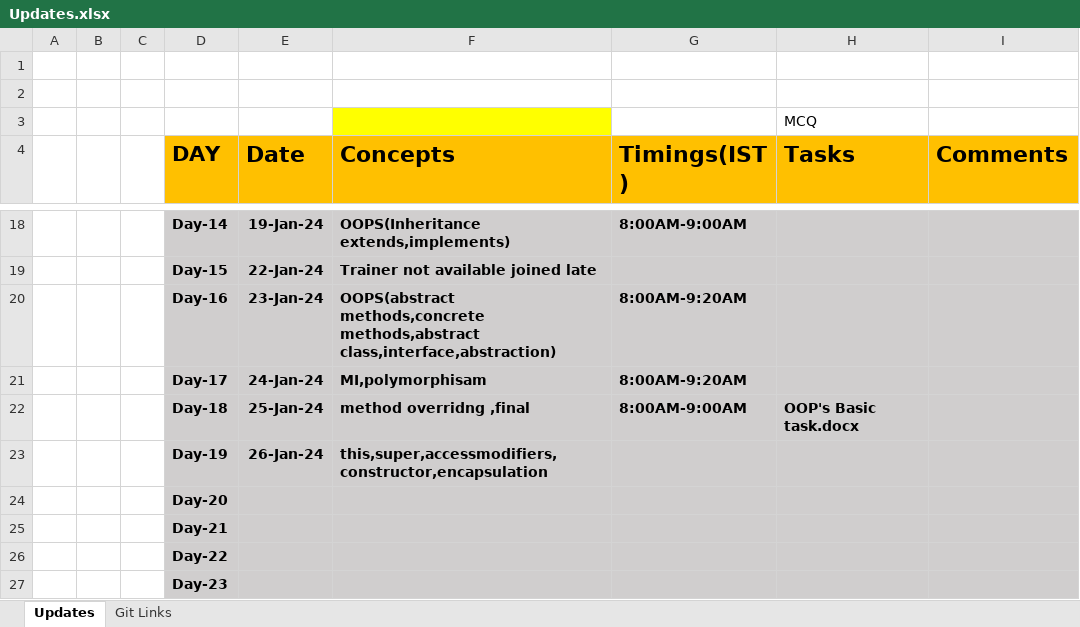
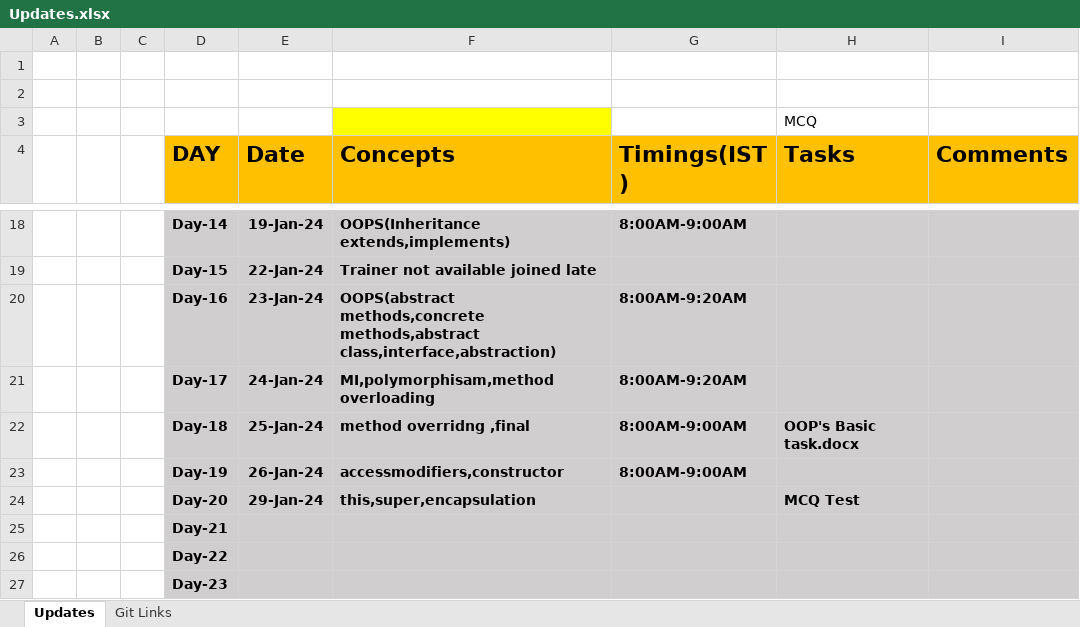
Before and after one commit to sandeepsomavarapu/OT9_Dec_28th_javafsd, an Excel workbook: Updates.xlsx, sheet Updates, drawn as a sheet; only a part is shown, gaps mark what is left out; values as stored, in another font and other column widths than the file's, no borders; removed rows and columns are numbered as before the commit, all else as after; the diff names each change by its address in the sheet, - before the commit and + after, or states it on an @@ line.

```diff
--- a/Updates.xlsx (sheet Updates)
+++ b/Updates.xlsx (sheet Updates)
-F21 (Concepts): MI,polymorphisam
+F21 (Concepts): MI,polymorphisam,method overloading
-F23 (Concepts): this,super,accessmodifiers,constructor,encapsulation
+F23 (Concepts): accessmodifiers,constructor
-G23 (Timings(IST)): (empty)
+G23 (Timings(IST)): 8:00AM-9:00AM
-row 24:  |  |  | Day-20
+row 24:  |  |  | Day-20 | 29-Jan-24 | this,super,encapsulation |  | MCQ Test
```
Also changed, not shown: 5 other files.
